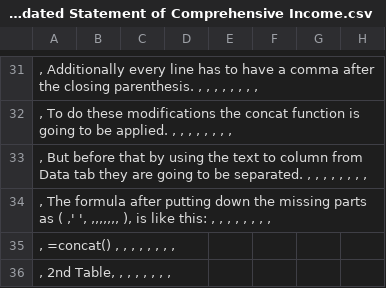
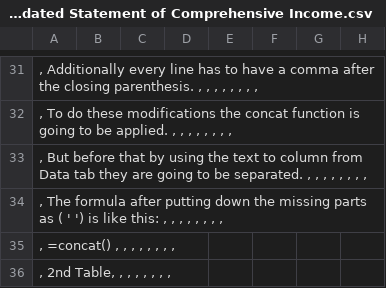
Before and after one commit to YazdiHossein/Courses-Exercises, a CSV file: SQL Exercises/Praparation the file for SQL and Github from Python. Py.Siemens Cosolidated Statement of Comprehensive Income.csv, drawn as a sheet; only a part is shown, gaps mark what is left out; the diff names each change by its address in the sheet, - before the commit and + after, or states it on an @@ line.

Commit message:
Update Praparation the file for SQL and Github from Python. Py.Siemens Cosolidated Statement of Comprehensive Income.csv

```diff
--- a/SQL Exercises/Praparation the file for SQL and Github from Python. Py.Siemens Cosolidated Statement of Comprehensive Income.csv
+++ b/SQL Exercises/Praparation the file for SQL and Github from Python. Py.Siemens Cosolidated Statement of Comprehensive Income.csv
-A34: …as ( ,' ', ,,,,,,, ), is like…
+A34: …as ( ' ') is like…
```
